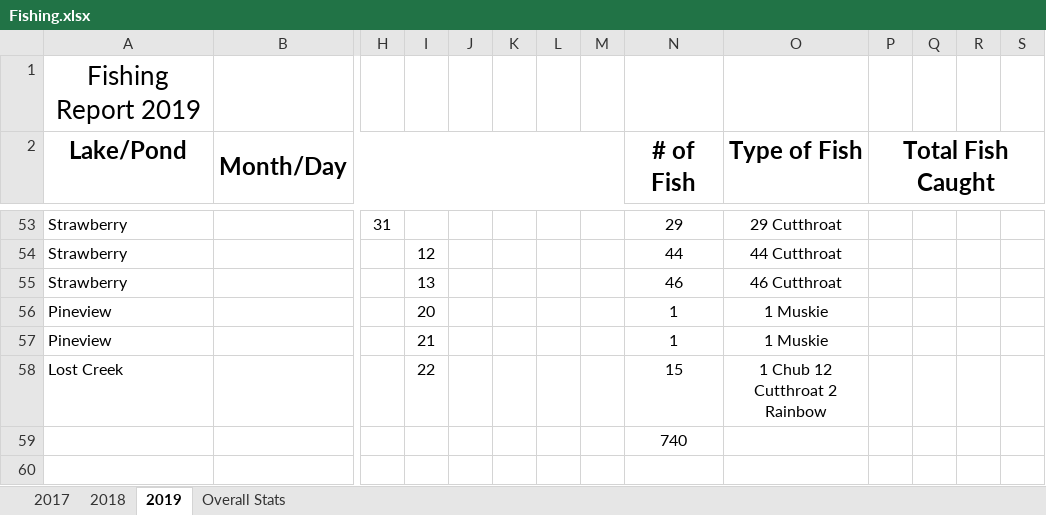
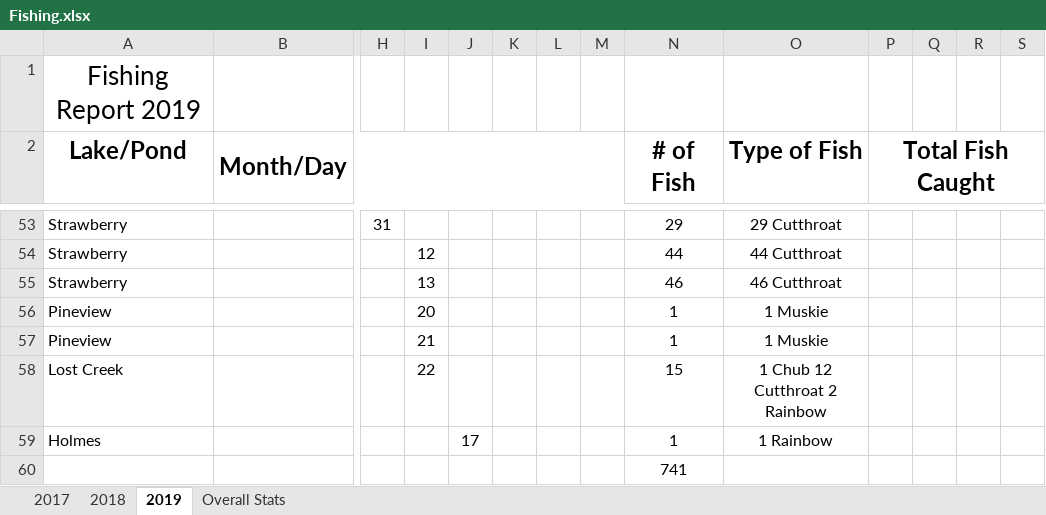
Before and after one commit to muskellunge-tiger/FitzFishing, an Excel workbook: Fishing.xlsx, sheet 2019, drawn as a sheet; only a part is shown, gaps mark what is left out; values as stored, in another font and other column widths than the file's, no borders; addresses are those after the commit; rows hold the shown columns only; the diff names each change by its address in the sheet, - before the commit and + after, or states it on an @@ line.

Commit message:
Update Fishing.xlsx

```diff
--- a/Fishing.xlsx (sheet 2019)
+++ b/Fishing.xlsx (sheet 2019)
+row 59: Holmes |  |  |  | 17 |  |  |  | 1 | 1 Rainbow
-N60 (# of Fish): 740
+N60 (# of Fish): 741
```
